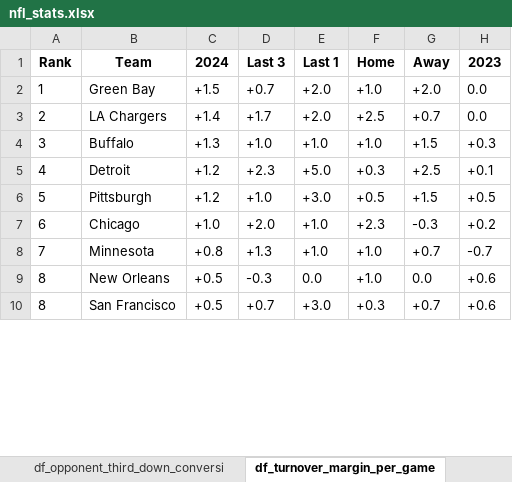
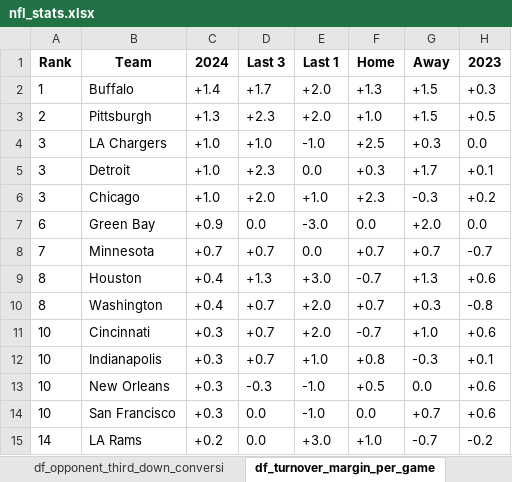
Before and after one commit to VBlackie/NFL-Weekly-Data-2024, an Excel workbook: nfl_stats.xlsx, sheet df_turnover_margin_per_game, drawn as a sheet; only a part is shown; values as stored, in another font and other column widths than the file's, no borders; removed rows and columns are numbered as before the commit, all else as after; the diff covers the shown part only; the diff names each change by its address in the sheet, - before the commit and + after, or states it on an @@ line.

```diff
--- a/nfl_stats.xlsx (sheet df_turnover_margin_per_game)
+++ b/nfl_stats.xlsx (sheet df_turnover_margin_per_game)
-row 2: 1 | Green Bay | +1.5 | +0.7 | +2.0 | +1.0 | +2.0 | 0.0
-row 3: 2 | LA Chargers | +1.4 | +1.7 | +2.0 | +2.5 | +0.7 | 0.0
-A2 (Rank): 3
+A2 (Rank): 1
-C2 (2024): +1.3
+C2 (2024): +1.4
-D2 (Last 3): +1.0
+D2 (Last 3): +1.7
-E2 (Last 1): +1.0
+E2 (Last 1): +2.0
-F2 (Home): +1.0
+F2 (Home): +1.3
+row 3: 2 | Pittsburgh | +1.3 | +2.3 | +2.0 | +1.0 | +1.5 | +0.5
+row 4: 3 | LA Chargers | +1.0 | +1.0 | -1.0 | +2.5 | +0.3 | 0.0
-A5 (Rank): 4
+A5 (Rank): 3
-C5 (2024): +1.2
+C5 (2024): +1.0
-E5 (Last 1): +5.0
+E5 (Last 1): 0.0
-G5 (Away): +2.5
+G5 (Away): +1.7
-row 6: 5 | Pittsburgh | +1.2 | +1.0 | +3.0 | +0.5 | +1.5 | +0.5
-A6 (Rank): 6
+A6 (Rank): 3
+row 7: 6 | Green Bay | +0.9 | 0.0 | -3.0 | 0.0 | +2.0 | 0.0
-C8 (2024): +0.8
+C8 (2024): +0.7
-D8 (Last 3): +1.3
+D8 (Last 3): +0.7
-E8 (Last 1): +1.0
+E8 (Last 1): 0.0
-F8 (Home): +1.0
+F8 (Home): +0.7
+row 9: 8 | Houston | +0.4 | +1.3 | +3.0 | -0.7 | +1.3 | +0.6
+row 10: 8 | Washington | +0.4 | +0.7 | +2.0 | +0.7 | +0.3 | -0.8
+row 11: 10 | Cincinnati | +0.3 | +0.7 | +2.0 | -0.7 | +1.0 | +0.6
+row 12: 10 | Indianapolis | +0.3 | +0.7 | +1.0 | +0.8 | -0.3 | +0.1
-A13:A14 (Rank): 8
+A13:A14 (Rank): 10
-C13:C14 (2024): +0.5
+C13:C14 (2024): +0.3
-E13 (Last 1): 0.0
+E13 (Last 1): -1.0
-F13 (Home): +1.0
+F13 (Home): +0.5
-D14 (Last 3): +0.7
+D14 (Last 3): 0.0
-E14 (Last 1): +3.0
+E14 (Last 1): -1.0
-F14 (Home): +0.3
+F14 (Home): 0.0
+row 15: 14 | LA Rams | +0.2 | 0.0 | +3.0 | +1.0 | -0.7 | -0.2
```
Also changed, not shown: 7 added rows, 12 removed rows and 44 edited cells elsewhere in this sheet, sheet df_opponent_points_per_game, sheet df_qb_sacked_per_game, sheet df_opponent_third_down_conversi, sheet df_sacks_per_game, sheet df_points_per_game, sheet df_red_zone_scoring_pct, 3 more sheets, nfl_current_week_schedule.xlsx, nfl_output.xlsx, 12 other files.
